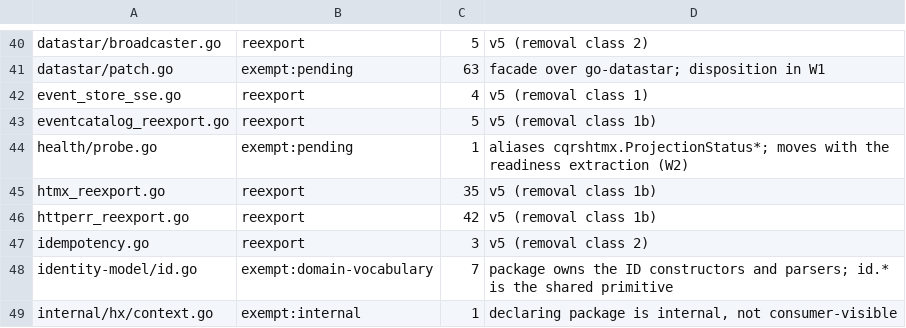
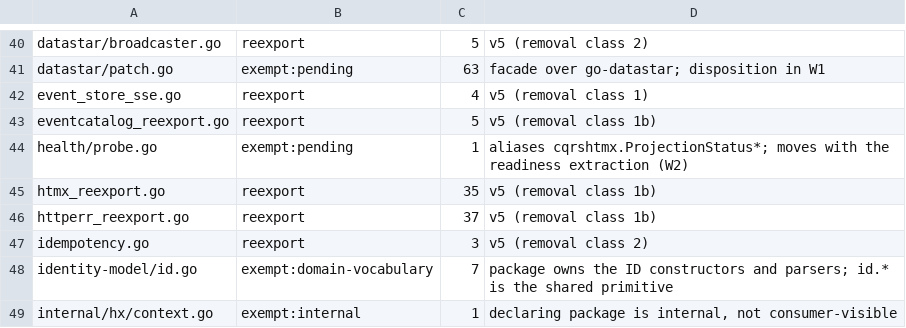
Before and after one commit to LarsArtmann/cqrs-htmx, a TSV file: scripts/checks/reexport-baseline.tsv, drawn as a sheet; only a part is shown, gaps mark what is left out.

```diff
--- a/scripts/checks/reexport-baseline.tsv
+++ b/scripts/checks/reexport-baseline.tsv
@@ -45,3 +45,3 @@ health/probe.go	exempt:pending	1	aliases cqrshtmx.ProjectionStatus*; moves with
 htmx_reexport.go	reexport	35	v5 (removal class 1b)
-httperr_reexport.go	reexport	42	v5 (removal class 1b)
+httperr_reexport.go	reexport	37	v5 (removal class 1b)
 idempotency.go	reexport	3	v5 (removal class 2)
```
Also changed, not shown: 22 other files.
